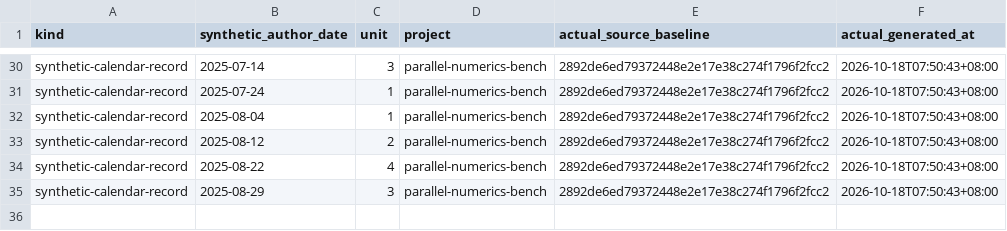
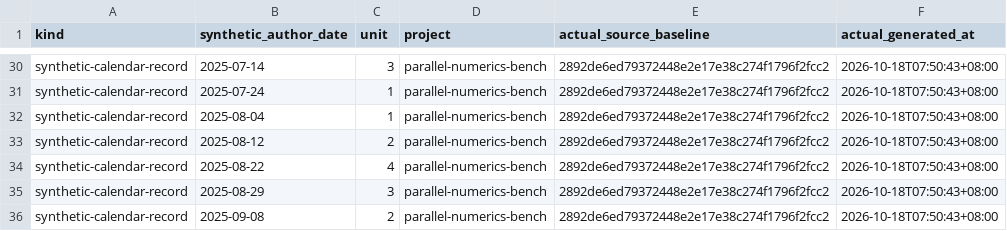
Before and after one commit to Khalil-Work/parallel-numerics-bench, a CSV file: docs/calendar-records-2024-2026.csv, drawn as a sheet; only a part is shown, gaps mark what is left out; the diff names each change by its address in the sheet, - before the commit and + after, or states it on an @@ line.

Commit message:
docs: synthetic calendar record 2025-09-08 unit 2
Documentation calendar reconstruction generated on 2026-10-18. Historical author dates do not date source development.

```diff
--- a/docs/calendar-records-2024-2026.csv
+++ b/docs/calendar-records-2024-2026.csv
+row 36: synthetic-calendar-record | 2025-09-08 | 2 | parallel-numerics-bench | 2892de6ed79372448e2e17e38c274f1796f2fcc2 | 2026-10-18T07:50:43+08:00
```
